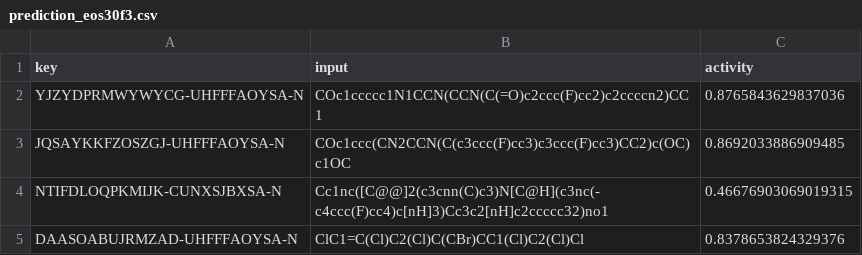
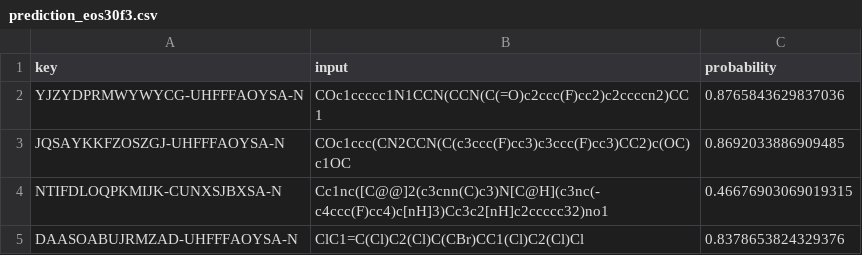
Before and after one commit to leilayesufu/hERG_Datasets, a CSV file: data/eos30f3/prediction_eos30f3.csv, drawn as a sheet; only a part is shown.

```diff
--- a/data/eos30f3/prediction_eos30f3.csv
+++ b/data/eos30f3/prediction_eos30f3.csv
@@ -1,2 +1,2 @@
-key,input,activity
+key,input,probability
 YJZYDPRMWYWYCG-UHFFFAOYSA-N,COc1ccccc1N1CCN(CCN(C(=O)c2ccc(F)cc2)c2ccccn2)CC1,0.8765843629837036
```
Also changed, not shown: data/eos30gr/prediction_eos30gr.csv, data/eos43at/prediction_eos43at.csv, 2 other files.
